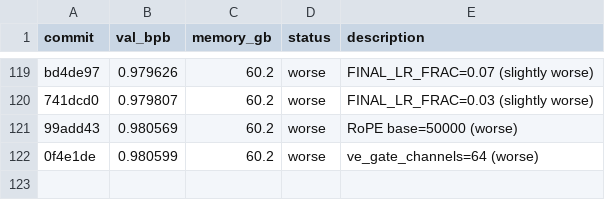
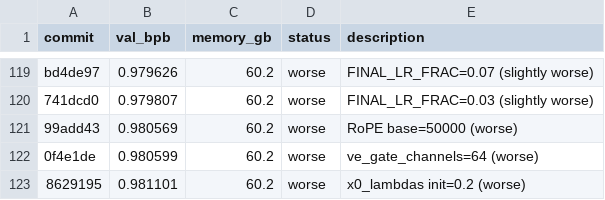
Before and after one commit to quietsmile/autoresearch, a TSV file: results.tsv, drawn as a sheet; only a part is shown, gaps mark what is left out.

Commit message:
Revert x0_lambdas init=0.1; log exp 121 (0.2 worse)

```diff
--- a/results.tsv
+++ b/results.tsv
@@ -122 +122,2 @@ bd4de97	0.979626	60.2	worse	FINAL_LR_FRAC=0.07 (slightly worse)
 0f4e1de	0.980599	60.2	worse	ve_gate_channels=64 (worse)
+8629195	0.981101	60.2	worse	x0_lambdas init=0.2 (worse)
```
Also changed, not shown: 1 other file.
